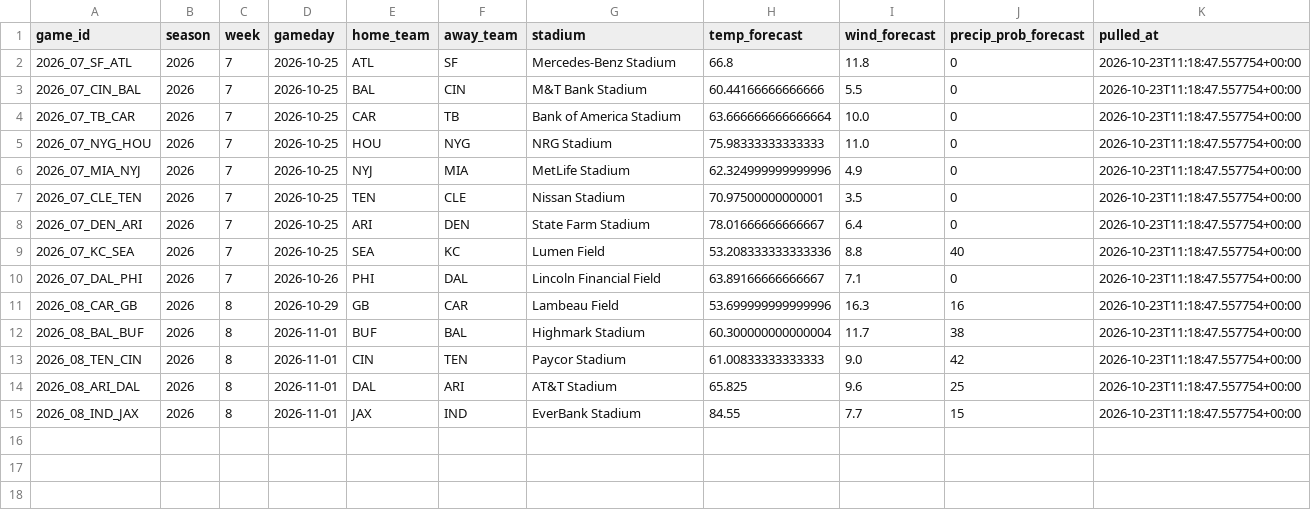
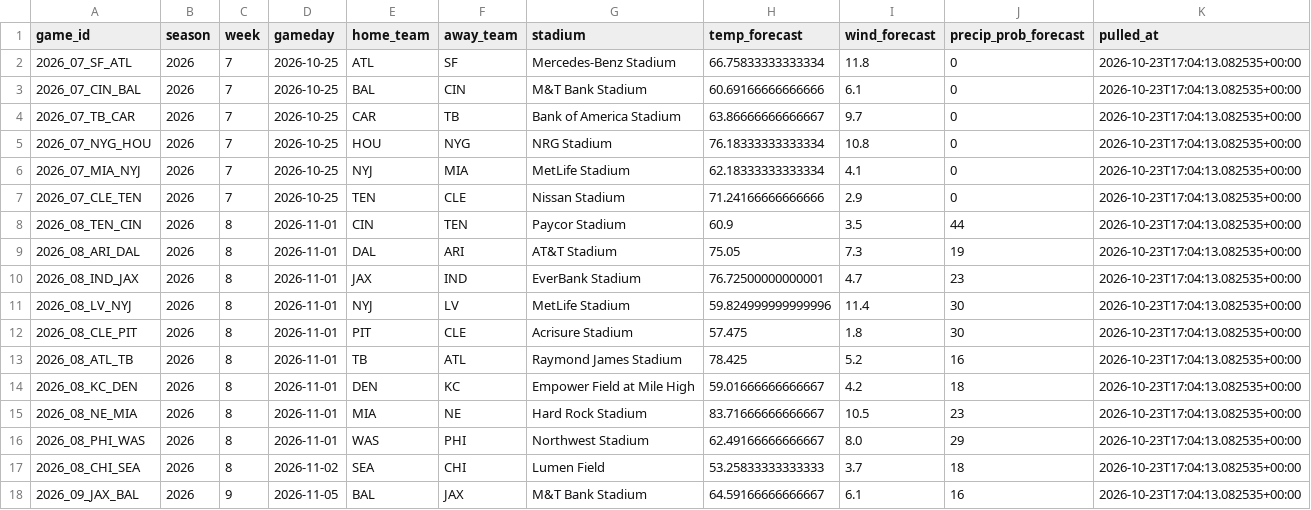
Before and after one commit to alexanderseaney-sketch/ParlayModel, a CSV file: data/raw/weather_forecast.csv, drawn as a sheet.

```diff
--- a/data/raw/weather_forecast.csv
+++ b/data/raw/weather_forecast.csv
@@ -1,15 +1,18 @@
 game_id,season,week,gameday,home_team,away_team,stadium,temp_forecast,wind_forecast,precip_prob_forecast,pulled_at
-2026_07_SF_ATL,2026,7,2026-10-25,ATL,SF,Mercedes-Benz Stadium,66.8,11.8,0,2026-10-23T11:18:47.557754+00:00
-2026_07_CIN_BAL,2026,7,2026-10-25,BAL,CIN,M&T Bank Stadium,60.44166666666666,5.5,0,2026-10-23T11:18:47.557754+00:00
-2026_07_TB_CAR,2026,7,2026-10-25,CAR,TB,Bank of America Stadium,63.666666666666664,10.0,0,2026-10-23T11:18:47.557754+00:00
-2026_07_NYG_HOU,2026,7,2026-10-25,HOU,NYG,NRG Stadium,75.98333333333333,11.0,0,2026-10-23T11:18:47.557754+00:00
-2026_07_MIA_NYJ,2026,7,2026-10-25,NYJ,MIA,MetLife Stadium,62.324999999999996,4.9,0,2026-10-23T11:18:47.557754+00:00
-2026_07_CLE_TEN,2026,7,2026-10-25,TEN,CLE,Nissan Stadium,70.97500000000001,3.5,0,2026-10-23T11:18:47.557754+00:00
-2026_07_DEN_ARI,2026,7,2026-10-25,ARI,DEN,State Farm Stadium,78.01666666666667,6.4,0,2026-10-23T11:18:47.557754+00:00
-2026_07_KC_SEA,2026,7,2026-10-25,SEA,KC,Lumen Field,53.208333333333336,8.8,40,2026-10-23T11:18:47.557754+00:00
-2026_07_DAL_PHI,2026,7,2026-10-26,PHI,DAL,Lincoln Financial Field,63.89166666666667,7.1,0,2026-10-23T11:18:47.557754+00:00
-2026_08_CAR_GB,2026,8,2026-10-29,GB,CAR,Lambeau Field,53.699999999999996,16.3,16,2026-10-23T11:18:47.557754+00:00
-2026_08_BAL_BUF,2026,8,2026-11-01,BUF,BAL,Highmark Stadium,60.300000000000004,11.7,38,2026-10-23T11:18:47.557754+00:00
-2026_08_TEN_CIN,2026,8,2026-11-01,CIN,TEN,Paycor Stadium,61.00833333333333,9.0,42,2026-10-23T11:18:47.557754+00:00
-2026_08_ARI_DAL,2026,8,2026-11-01,DAL,ARI,AT&T Stadium,65.825,9.6,25,2026-10-23T11:18:47.557754+00:00
-2026_08_IND_JAX,2026,8,2026-11-01,JAX,IND,EverBank Stadium,84.55,7.7,15,2026-10-23T11:18:47.557754+00:00
+2026_07_SF_ATL,2026,7,2026-10-25,ATL,SF,Mercedes-Benz Stadium,66.75833333333334,11.8,0,2026-10-23T17:04:13.082535+00:00
+2026_07_CIN_BAL,2026,7,2026-10-25,BAL,CIN,M&T Bank Stadium,60.69166666666666,6.1,0,2026-10-23T17:04:13.082535+00:00
+2026_07_TB_CAR,2026,7,2026-10-25,CAR,TB,Bank of America Stadium,63.86666666666667,9.7,0,2026-10-23T17:04:13.082535+00:00
+2026_07_NYG_HOU,2026,7,2026-10-25,HOU,NYG,NRG Stadium,76.18333333333334,10.8,0,2026-10-23T17:04:13.082535+00:00
+2026_07_MIA_NYJ,2026,7,2026-10-25,NYJ,MIA,MetLife Stadium,62.18333333333334,4.1,0,2026-10-23T17:04:13.082535+00:00
+2026_07_CLE_TEN,2026,7,2026-10-25,TEN,CLE,Nissan Stadium,71.24166666666666,2.9,0,2026-10-23T17:04:13.082535+00:00
+2026_08_TEN_CIN,2026,8,2026-11-01,CIN,TEN,Paycor Stadium,60.9,3.5,44,2026-10-23T17:04:13.082535+00:00
+2026_08_ARI_DAL,2026,8,2026-11-01,DAL,ARI,AT&T Stadium,75.05,7.3,19,2026-10-23T17:04:13.082535+00:00
+2026_08_IND_JAX,2026,8,2026-11-01,JAX,IND,EverBank Stadium,76.72500000000001,4.7,23,2026-10-23T17:04:13.082535+00:00
+2026_08_LV_NYJ,2026,8,2026-11-01,NYJ,LV,MetLife Stadium,59.824999999999996,11.4,30,2026-10-23T17:04:13.082535+00:00
+2026_08_CLE_PIT,2026,8,2026-11-01,PIT,CLE,Acrisure Stadium,57.475,1.8,30,2026-10-23T17:04:13.082535+00:00
+2026_08_ATL_TB,2026,8,2026-11-01,TB,ATL,Raymond James Stadium,78.425,5.2,16,2026-10-23T17:04:13.082535+00:00
+2026_08_KC_DEN,2026,8,2026-11-01,DEN,KC,Empower Field at Mile High,59.01666666666667,4.2,18,2026-10-23T17:04:13.082535+00:00
+2026_08_NE_MIA,2026,8,2026-11-01,MIA,NE,Hard Rock Stadium,83.71666666666667,10.5,23,2026-10-23T17:04:13.082535+00:00
+2026_08_PHI_WAS,2026,8,2026-11-01,WAS,PHI,Northwest Stadium,62.49166666666667,8.0,29,2026-10-23T17:04:13.082535+00:00
+2026_08_CHI_SEA,2026,8,2026-11-02,SEA,CHI,Lumen Field,53.25833333333333,3.7,18,2026-10-23T17:04:13.082535+00:00
+2026_09_JAX_BAL,2026,9,2026-11-05,BAL,JAX,M&T Bank Stadium,64.59166666666667,6.1,16,2026-10-23T17:04:13.082535+00:00
```
Also changed, not shown: data/raw/coaching_staff.csv, data/raw/footballguys_depth.csv, 14 other files.
